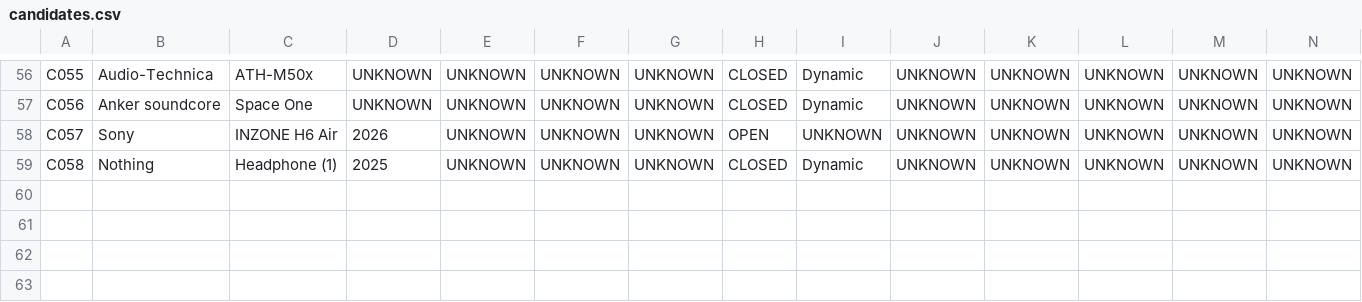
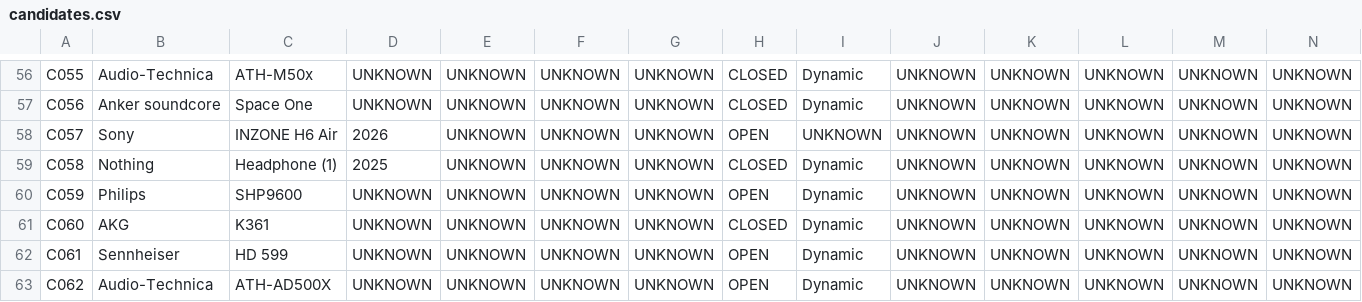
Before and after one commit to JungDS/audio-gear-research, a CSV file: data/candidates.csv, drawn as a sheet; only a part is shown, gaps mark what is left out; rows hold the shown columns only; the diff names each change by its address in the sheet, - before the commit and + after, or states it on an @@ line.

Commit message:
Add four Korean community and market-discovered headphones

```diff
--- a/data/candidates.csv
+++ b/data/candidates.csv
+row 60: C059 | Philips | SHP9600 | UNKNOWN | UNKNOWN | UNKNOWN | UNKNOWN | OPEN | Dynamic | UNKNOWN | UNKNOWN | UNKNOWN | UNKNOWN | UNKNOWN
+row 61: C060 | AKG | K361 | UNKNOWN | UNKNOWN | UNKNOWN | UNKNOWN | CLOSED | Dynamic | UNKNOWN | UNKNOWN | UNKNOWN | UNKNOWN | UNKNOWN
+row 62: C061 | Sennheiser | HD 599 | UNKNOWN | UNKNOWN | UNKNOWN | UNKNOWN | OPEN | Dynamic | UNKNOWN | UNKNOWN | UNKNOWN | UNKNOWN | UNKNOWN
+row 63: C062 | Audio-Technica | ATH-AD500X | UNKNOWN | UNKNOWN | UNKNOWN | UNKNOWN | OPEN | Dynamic | UNKNOWN | UNKNOWN | UNKNOWN | UNKNOWN | UNKNOWN
```
